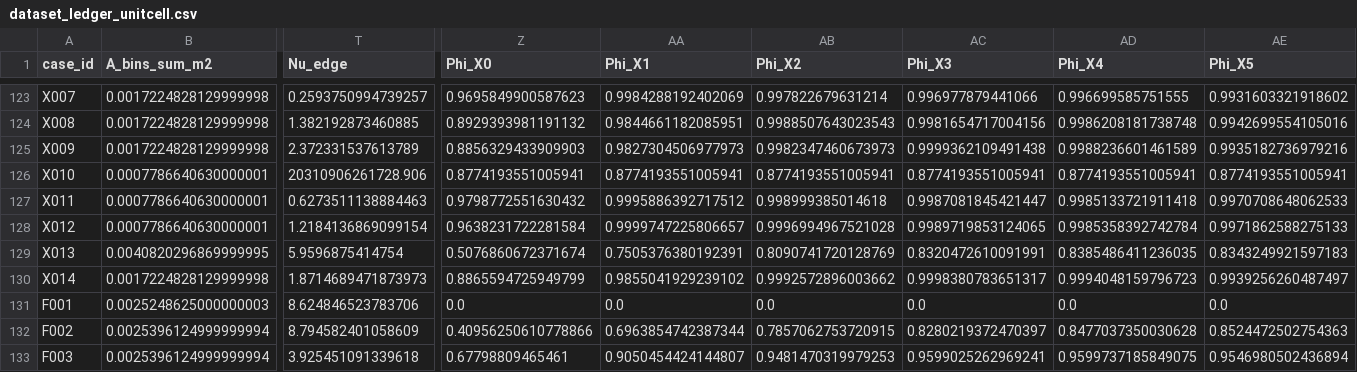
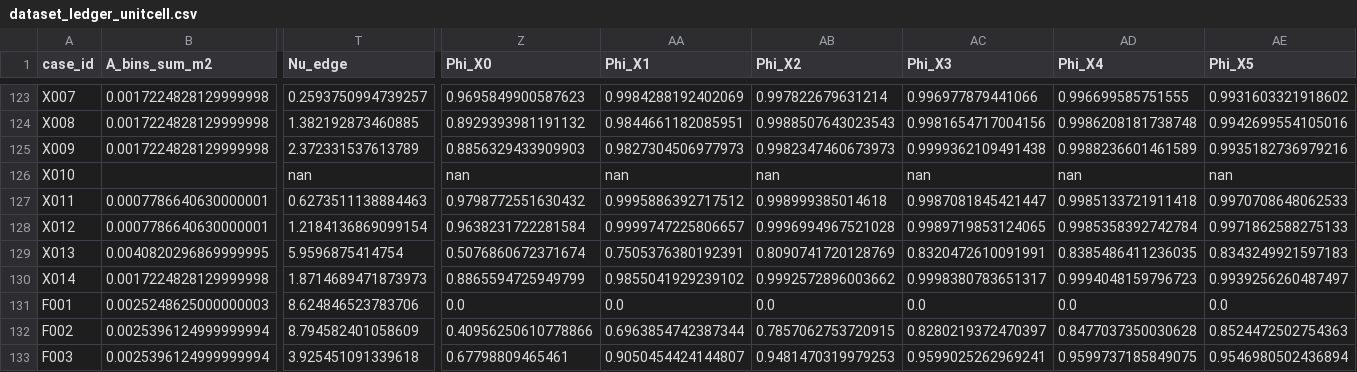
Before and after one commit to azan84/IJHMT_CFP, a CSV file: analysis/dataset_ledger_unitcell.csv, drawn as a sheet; only a part is shown, gaps mark what is left out; the diff covers the shown part only; the diff names each change by its address in the sheet, - before the commit and + after, or states it on an @@ line.

```diff
--- a/analysis/dataset_ledger_unitcell.csv
+++ b/analysis/dataset_ledger_unitcell.csv
-B126 (A_bins_sum_m2): 0.0007786640630000001
+B126 (A_bins_sum_m2): (empty)
-T126 (Nu_edge): 20310906261728.906
+T126 (Nu_edge): nan
-Z126 (Phi_X0): 0.8774193551005941
+Z126 (Phi_X0): nan
-AA126 (Phi_X1): 0.8774193551005941
+AA126 (Phi_X1): nan
-AB126 (Phi_X2): 0.8774193551005941
+AB126 (Phi_X2): nan
-AC126 (Phi_X3): 0.8774193551005941
+AC126 (Phi_X3): nan
-AD126 (Phi_X4): 0.8774193551005941
+AD126 (Phi_X4): nan
-AE126 (Phi_X5): 0.8774193551005941
+AE126 (Phi_X5): nan
```
Also changed, not shown: 15 edited cells elsewhere in this file, analysis/feasibility_map.csv, analysis/optimum.csv, 15 other files.
